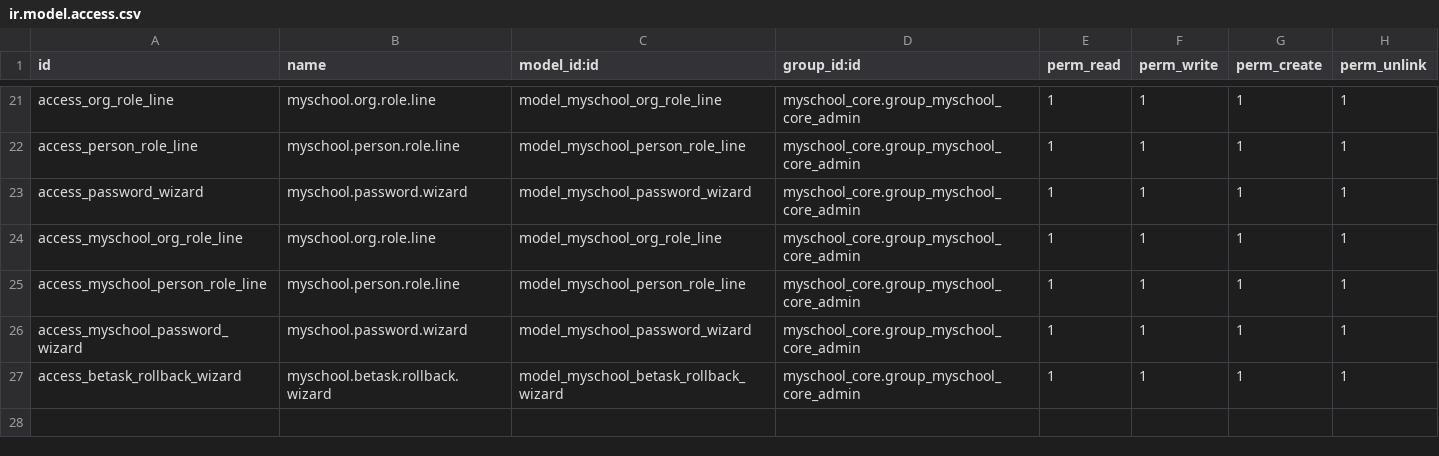
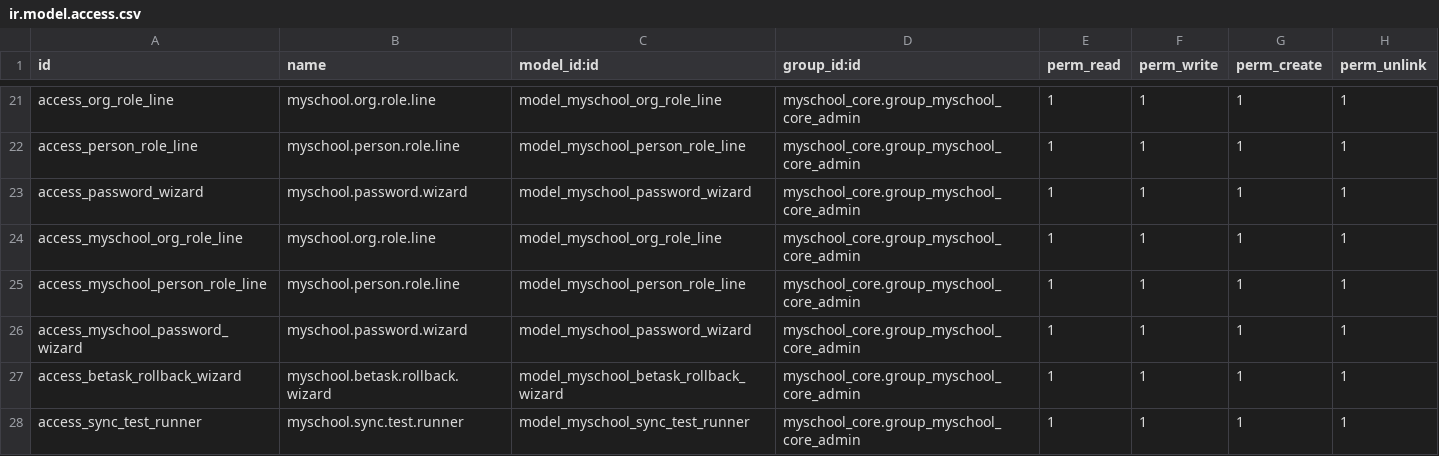
Before and after one commit to ictolvpbe/MySchool_addons, a CSV file: myschool_admin/security/ir.model.access.csv, drawn as a sheet; only a part is shown, gaps mark what is left out; the diff names each change by its address in the sheet, - before the commit and + after, or states it on an @@ line.

```diff
--- a/myschool_admin/security/ir.model.access.csv
+++ b/myschool_admin/security/ir.model.access.csv
+row 28: access_sync_test_runner | myschool.sync.test.runner | model_myschool_sync_test_runner | myschool_core.group_myschool_core_admin | 1 | 1 | 1 | 1
```
Also changed, not shown: 7 other files.
